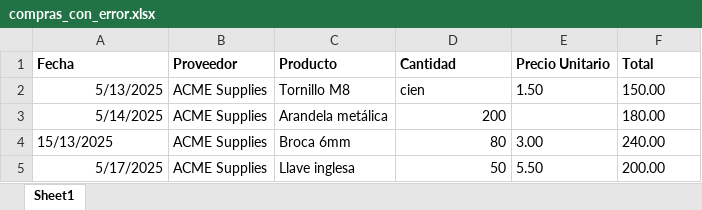
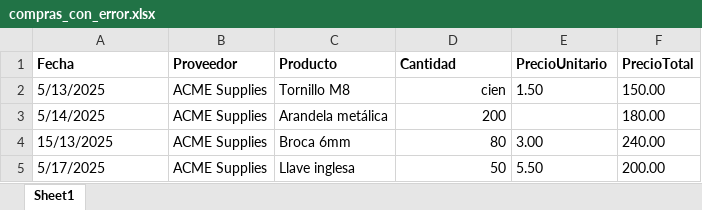
Before and after one commit to ignacioviera2358/automatizacion-reporte-compras, an Excel workbook: datos_de_entrada/compras_con_error.xlsx, sheet Sheet1, drawn as a sheet; values as stored, in another font and other column widths than the file's, no borders; the diff names each change by its address in the sheet, - before the commit and + after, or states it on an @@ line.

Commit message:
agregue validacion para el reporte con errores

```diff
--- a/datos_de_entrada/compras_con_error.xlsx (sheet Sheet1)
+++ b/datos_de_entrada/compras_con_error.xlsx (sheet Sheet1)
-E1: Precio Unitario
+E1: PrecioUnitario
-F1: Total
+F1: PrecioTotal
-A2:A3 alignment: right
+A2:A3 alignment: left
-D2 alignment: left
+D2 alignment: right
-A5 alignment: right
+A5 alignment: left
```
Also changed, not shown: 1 other file.
